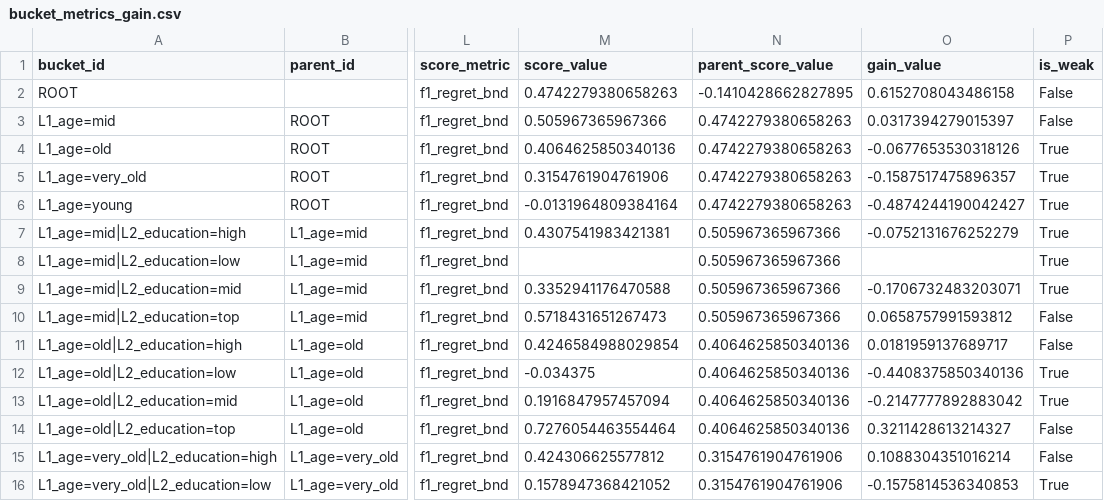
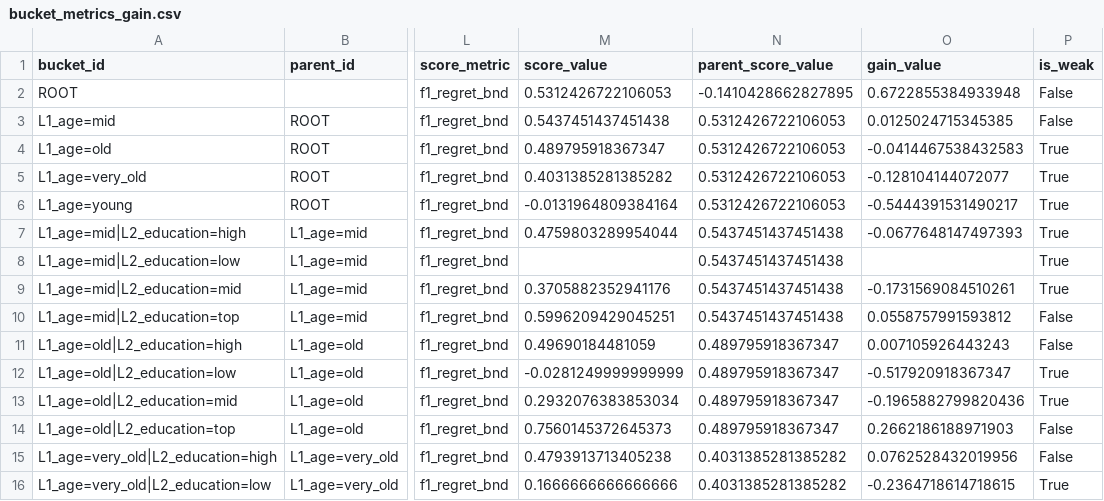
Before and after one commit to huanli-rua/BT-TWD, a CSV file: results/adult_bttwd/bucket_metrics_gain.csv, drawn as a sheet; only a part is shown, gaps mark what is left out; the diff covers the shown part only; the diff names each change by its address in the sheet, - before the commit and + after, or states it on an @@ line.

```diff
--- a/results/adult_bttwd/bucket_metrics_gain.csv
+++ b/results/adult_bttwd/bucket_metrics_gain.csv
-M2 (score_value): 0.4742279380658263
+M2 (score_value): 0.5312426722106053
-O2 (gain_value): 0.6152708043486158
+O2 (gain_value): 0.6722855384933948
-M3 (score_value): 0.505967365967366
+M3 (score_value): 0.5437451437451438
-N3:N6 (parent_score_value): 0.4742279380658263
+N3:N6 (parent_score_value): 0.5312426722106053
-O3 (gain_value): 0.0317394279015397
+O3 (gain_value): 0.0125024715345385
-M4 (score_value): 0.4064625850340136
+M4 (score_value): 0.489795918367347
-O4 (gain_value): -0.0677653530318126
+O4 (gain_value): -0.0414467538432583
-M5 (score_value): 0.3154761904761906
+M5 (score_value): 0.4031385281385282
-O5 (gain_value): -0.1587517475896357
+O5 (gain_value): -0.128104144072077
-O6 (gain_value): -0.4874244190042427
+O6 (gain_value): -0.5444391531490217
-M7 (score_value): 0.4307541983421381
+M7 (score_value): 0.4759803289954044
-N7:N10 (parent_score_value): 0.505967365967366
+N7:N10 (parent_score_value): 0.5437451437451438
-O7 (gain_value): -0.0752131676252279
+O7 (gain_value): -0.0677648147497393
-M9 (score_value): 0.3352941176470588
+M9 (score_value): 0.3705882352941176
-O9 (gain_value): -0.1706732483203071
+O9 (gain_value): -0.1731569084510261
-M10 (score_value): 0.5718431651267473
+M10 (score_value): 0.5996209429045251
-O10 (gain_value): 0.0658757991593812
+O10 (gain_value): 0.0558757991593812
-M11 (score_value): 0.4246584988029854
+M11 (score_value): 0.49690184481059
-N11:N14 (parent_score_value): 0.4064625850340136
+N11:N14 (parent_score_value): 0.489795918367347
-O11 (gain_value): 0.0181959137689717
+O11 (gain_value): 0.007105926443243
-M12 (score_value): -0.034375
+M12 (score_value): -0.0281249999999999
-O12 (gain_value): -0.4408375850340136
+O12 (gain_value): -0.517920918367347
-M13 (score_value): 0.1916847957457094
+M13 (score_value): 0.2932076383853034
-O13 (gain_value): -0.2147777892883042
+O13 (gain_value): -0.1965882799820436
-M14 (score_value): 0.7276054463554464
+M14 (score_value): 0.7560145372645373
-O14 (gain_value): 0.3211428613214327
+O14 (gain_value): 0.2662186188971903
-M15 (score_value): 0.424306625577812
+M15 (score_value): 0.4793913713405238
-N15:N16 (parent_score_value): 0.3154761904761906
+N15:N16 (parent_score_value): 0.4031385281385282
-O15 (gain_value): 0.1088304351016214
+O15 (gain_value): 0.0762528432019956
-M16 (score_value): 0.1578947368421052
+M16 (score_value): 0.1666666666666666
-O16 (gain_value): -0.1575814536340853
+O16 (gain_value): -0.2364718614718615
```
Also changed, not shown: 113 edited cells elsewhere in this file, results/adult_bttwd/bucket_fallback_stats.csv, results/adult_bttwd/bucket_metrics.csv, 10 other files.
